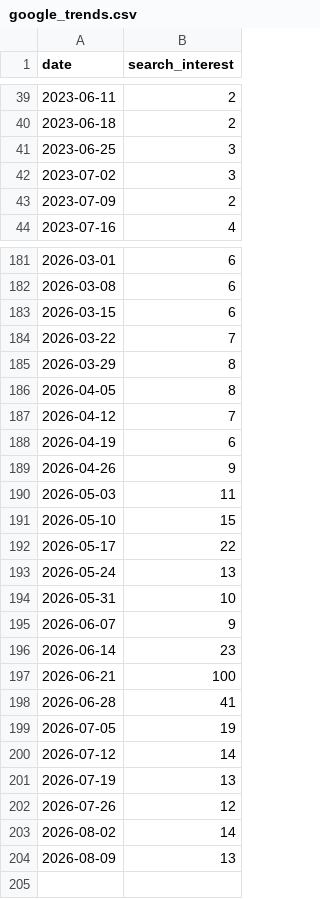
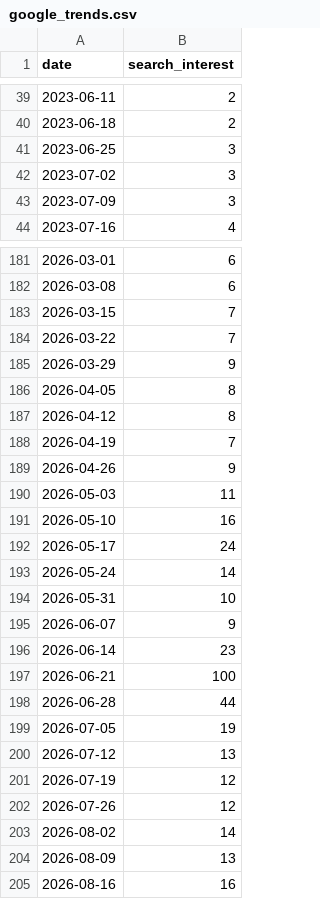
Before and after one commit to EdenK28/gta6-marketing-teardown, a CSV file: data/google_trends.csv, drawn as a sheet; only a part is shown, gaps mark what is left out; the diff covers the shown part only.

```diff
--- a/data/google_trends.csv
+++ b/data/google_trends.csv
@@ -42,3 +42,3 @@ date,search_interest
 2023-07-02,3
-2023-07-09,2
+2023-07-09,3
 2023-07-16,4
@@ -182,13 +182,13 @@ date,search_interest
 2026-03-08,6
-2026-03-15,6
+2026-03-15,7
 2026-03-22,7
-2026-03-29,8
+2026-03-29,9
 2026-04-05,8
-2026-04-12,7
-2026-04-19,6
+2026-04-12,8
+2026-04-19,7
 2026-04-26,9
 2026-05-03,11
-2026-05-10,15
-2026-05-17,22
-2026-05-24,13
+2026-05-10,16
+2026-05-17,24
+2026-05-24,14
 2026-05-31,10
@@ -197,6 +197,6 @@ date,search_interest
 2026-06-21,100
-2026-06-28,41
+2026-06-28,44
 2026-07-05,19
-2026-07-12,14
-2026-07-19,13
+2026-07-12,13
+2026-07-19,12
 2026-07-26,12
@@ -204 +204,2 @@ date,search_interest
 2026-08-09,13
+2026-08-16,16
```
Also changed, not shown: 25 edited cells elsewhere in this file, data/mentions.csv.
